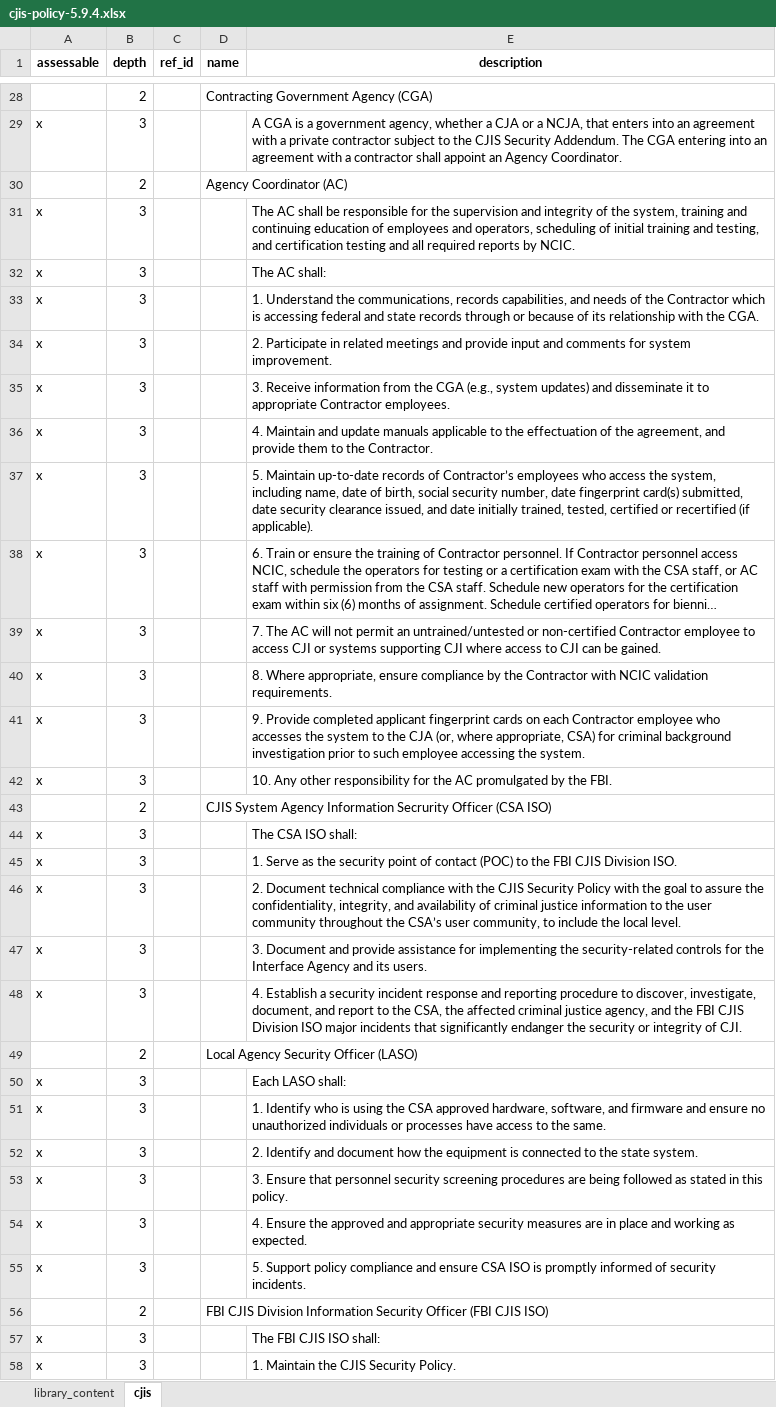
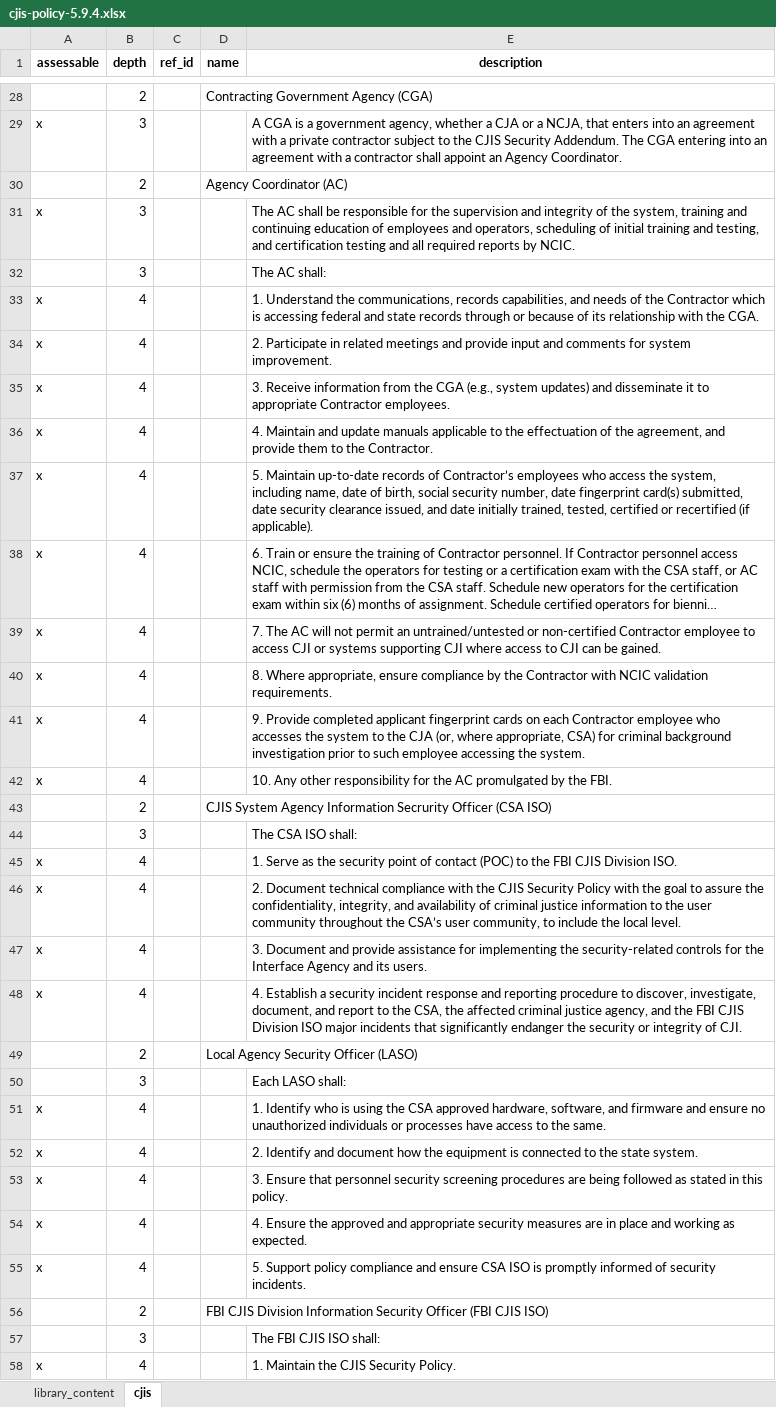
Before and after one commit to intuitem/ciso-assistant-community, an Excel workbook: tools/cjis/cjis-policy-5.9.4.xlsx, sheet cjis, drawn as a sheet; only a part is shown, gaps mark what is left out; long unchanged cells end in …; values as stored, in another font and other column widths than the file's, no borders; the diff covers the shown part only; the diff names each change by its address in the sheet, - before the commit and + after, or states it on an @@ line.

Commit message:
Improve CJIS depth management

```diff
--- a/tools/cjis/cjis-policy-5.9.4.xlsx (sheet cjis)
+++ b/tools/cjis/cjis-policy-5.9.4.xlsx (sheet cjis)
-A32 (assessable): x
+A32 (assessable): (empty)
-B33:B42 (depth): 3
+B33:B42 (depth): 4
-A44 (assessable): x
+A44 (assessable): (empty)
-B45:B48 (depth): 3
+B45:B48 (depth): 4
-A50 (assessable): x
+A50 (assessable): (empty)
-B51:B55 (depth): 3
+B51:B55 (depth): 4
-A57 (assessable): x
+A57 (assessable): (empty)
-B58 (depth): 3
+B58 (depth): 4
```
Also changed, not shown: 49 edited cells elsewhere in this sheet, 1 other file.
